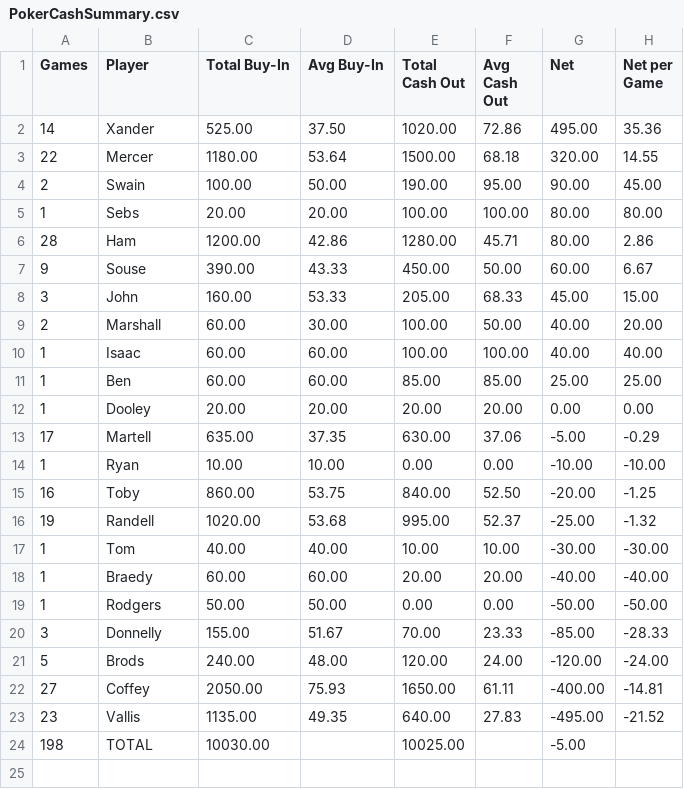
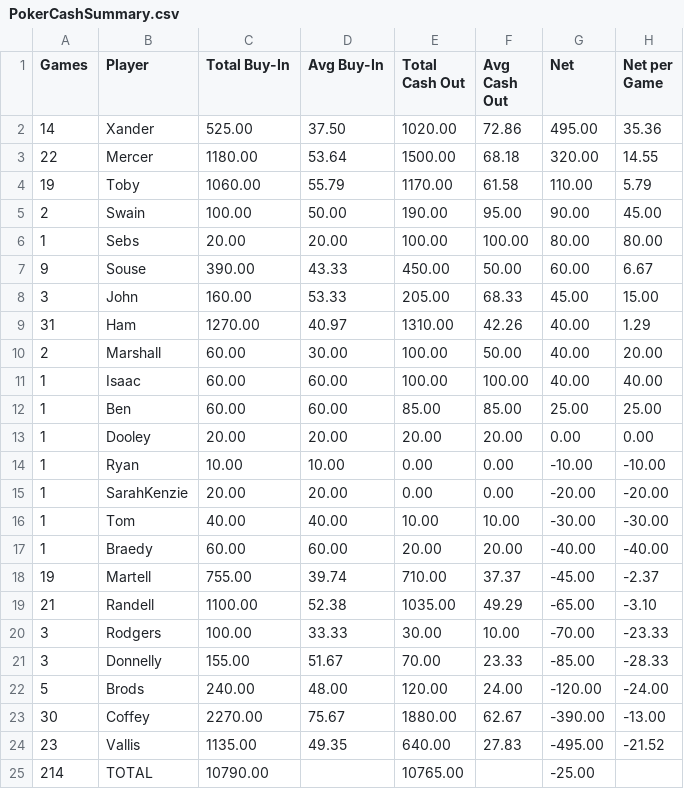
Before and after one commit to zcoffey7/poker-dashboard, a CSV file: stats/PokerCashSummary.csv, drawn as a sheet.

```diff
--- a/stats/PokerCashSummary.csv
+++ b/stats/PokerCashSummary.csv
@@ -3,7 +3,8 @@ Games,Player,Total Buy-In,Avg Buy-In,Total Cash Out,Avg Cash Out,Net,Net per Gam
 22,Mercer,1180.00,53.64,1500.00,68.18,320.00,14.55
+19,Toby,1060.00,55.79,1170.00,61.58,110.00,5.79
 2,Swain,100.00,50.00,190.00,95.00,90.00,45.00
 1,Sebs,20.00,20.00,100.00,100.00,80.00,80.00
-28,Ham,1200.00,42.86,1280.00,45.71,80.00,2.86
 9,Souse,390.00,43.33,450.00,50.00,60.00,6.67
 3,John,160.00,53.33,205.00,68.33,45.00,15.00
+31,Ham,1270.00,40.97,1310.00,42.26,40.00,1.29
 2,Marshall,60.00,30.00,100.00,50.00,40.00,20.00
@@ -12,13 +13,13 @@ Games,Player,Total Buy-In,Avg Buy-In,Total Cash Out,Avg Cash Out,Net,Net per Gam
 1,Dooley,20.00,20.00,20.00,20.00,0.00,0.00
-17,Martell,635.00,37.35,630.00,37.06,-5.00,-0.29
 1,Ryan,10.00,10.00,0.00,0.00,-10.00,-10.00
-16,Toby,860.00,53.75,840.00,52.50,-20.00,-1.25
-19,Randell,1020.00,53.68,995.00,52.37,-25.00,-1.32
+1,SarahKenzie,20.00,20.00,0.00,0.00,-20.00,-20.00
 1,Tom,40.00,40.00,10.00,10.00,-30.00,-30.00
 1,Braedy,60.00,60.00,20.00,20.00,-40.00,-40.00
-1,Rodgers,50.00,50.00,0.00,0.00,-50.00,-50.00
+19,Martell,755.00,39.74,710.00,37.37,-45.00,-2.37
+21,Randell,1100.00,52.38,1035.00,49.29,-65.00,-3.10
+3,Rodgers,100.00,33.33,30.00,10.00,-70.00,-23.33
 3,Donnelly,155.00,51.67,70.00,23.33,-85.00,-28.33
 5,Brods,240.00,48.00,120.00,24.00,-120.00,-24.00
-27,Coffey,2050.00,75.93,1650.00,61.11,-400.00,-14.81
+30,Coffey,2270.00,75.67,1880.00,62.67,-390.00,-13.00
 23,Vallis,1135.00,49.35,640.00,27.83,-495.00,-21.52
-198,TOTAL,10030.00,,10025.00,,-5.00,
+214,TOTAL,10790.00,,10765.00,,-25.00,
```
Also changed, not shown: stats/PokerSummary.csv, 2 other files.
